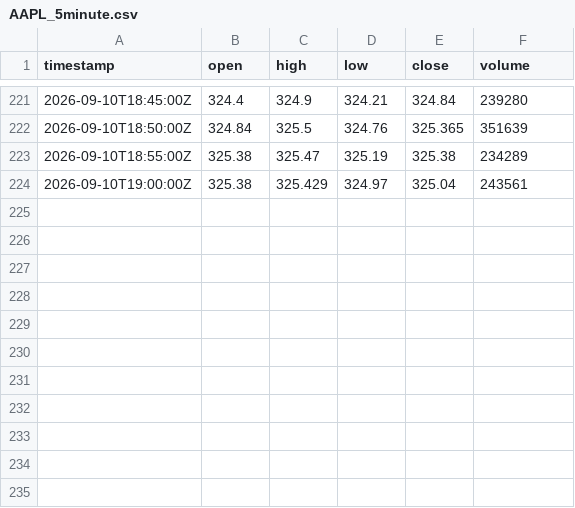
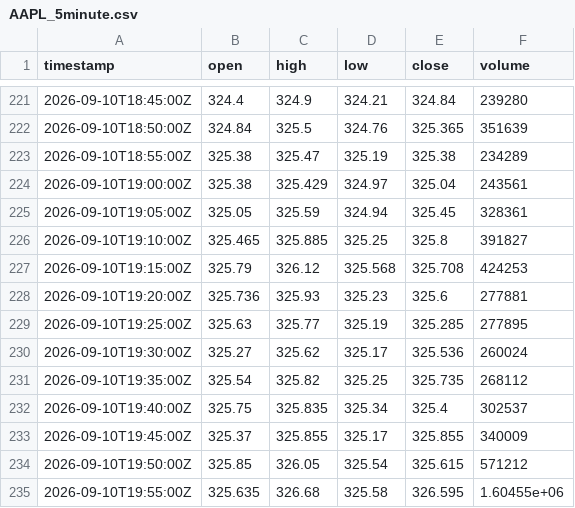
Before and after one commit to jamieee12345/agentic-options-bot, a CSV file: market_data/AAPL_5minute.csv, drawn as a sheet; only a part is shown, gaps mark what is left out.

```diff
--- a/market_data/AAPL_5minute.csv
+++ b/market_data/AAPL_5minute.csv
@@ -224 +224,12 @@ timestamp,open,high,low,close,volume
 2026-09-10T19:00:00Z,325.38,325.429,324.97,325.04,243561
+2026-09-10T19:05:00Z,325.05,325.59,324.94,325.45,328361
+2026-09-10T19:10:00Z,325.465,325.885,325.25,325.8,391827
+2026-09-10T19:15:00Z,325.79,326.12,325.568,325.708,424253
+2026-09-10T19:20:00Z,325.736,325.93,325.23,325.6,277881
+2026-09-10T19:25:00Z,325.63,325.77,325.19,325.285,277895
+2026-09-10T19:30:00Z,325.27,325.62,325.17,325.536,260024
+2026-09-10T19:35:00Z,325.54,325.82,325.25,325.735,268112
+2026-09-10T19:40:00Z,325.75,325.835,325.34,325.4,302537
+2026-09-10T19:45:00Z,325.37,325.855,325.17,325.855,340009
+2026-09-10T19:50:00Z,325.85,326.05,325.54,325.615,571212
+2026-09-10T19:55:00Z,325.635,326.68,325.58,326.595,1.60455e+06
```
Also changed, not shown: market_data/AMZN_5minute.csv, market_data/GOOGL_5minute.csv, 30 other files.
